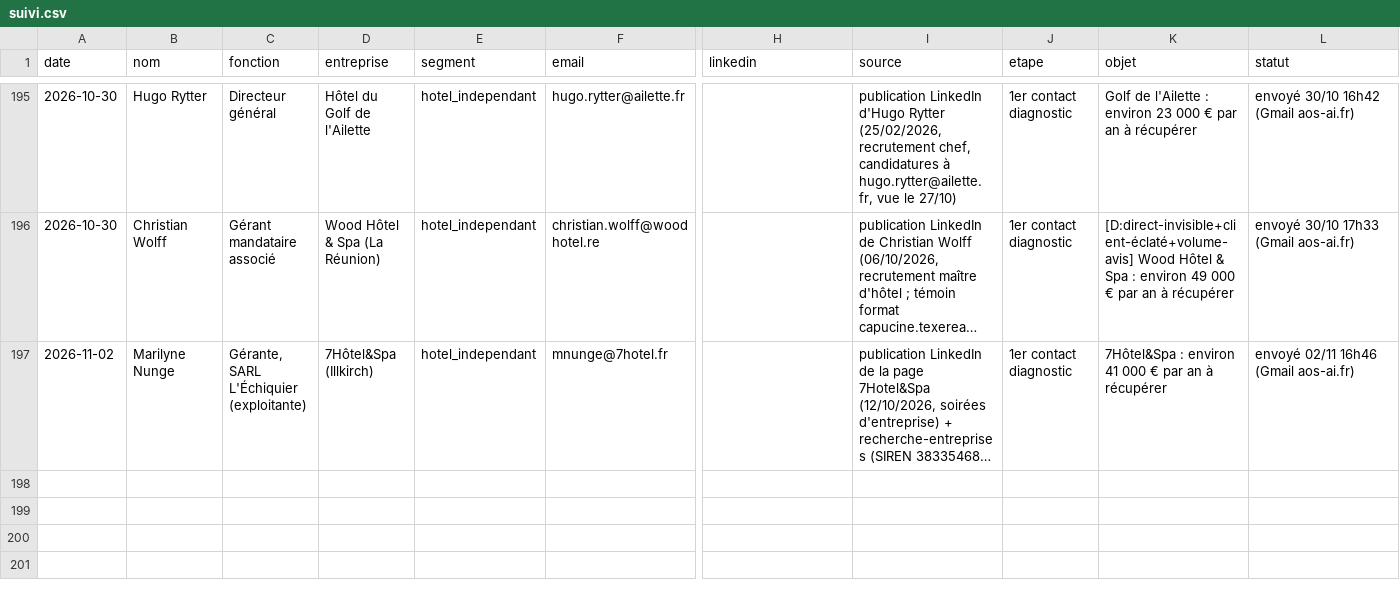
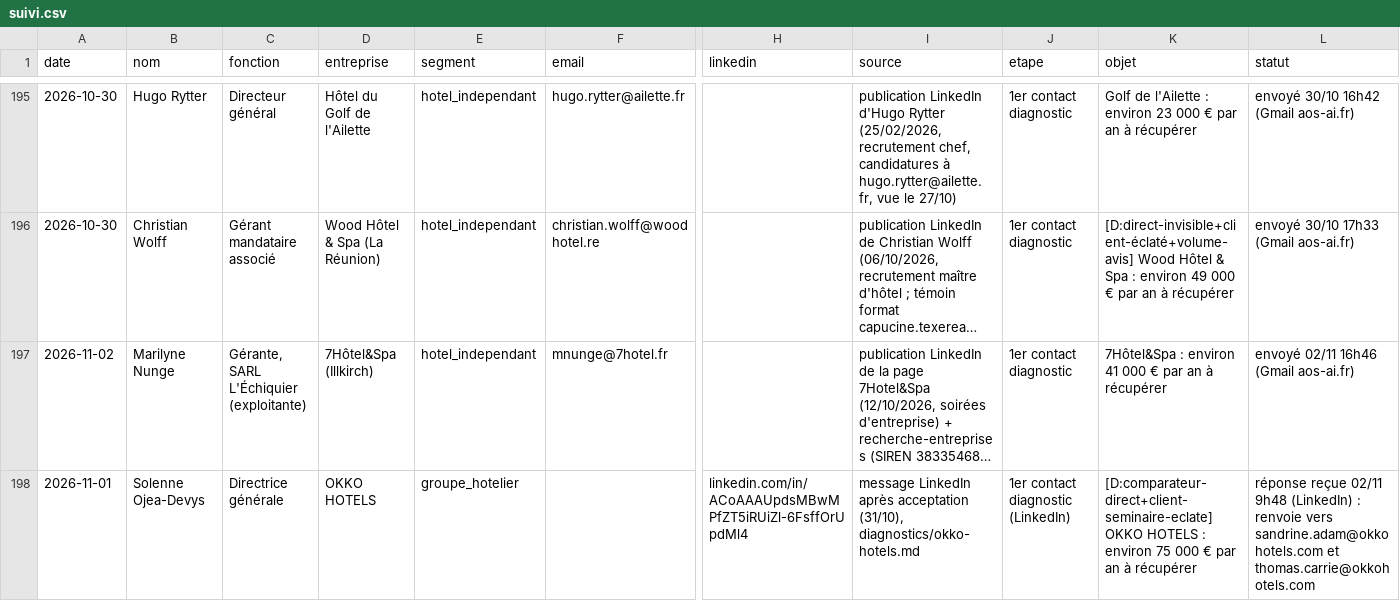
Before and after one commit to sofiane-agencybinari/reception-ai, a CSV file: prospection/suivi.csv, drawn as a sheet; only a part is shown, gaps mark what is left out; long unchanged cells end in …; rows hold the shown columns only; the diff names each change by its address in the sheet, - before the commit and + after, or states it on an @@ line.

```diff
--- a/prospection/suivi.csv
+++ b/prospection/suivi.csv
+row 198: 2026-11-01 | Solenne Ojea-Devys | Directrice générale | OKKO HOTELS | groupe_hotelier |  | linkedin.com/in/ACoAAAUpdsMBwMPfZT5iRUiZl-6FsffOrUpdMl4 | message LinkedIn après acceptation (31/10), diagnostics/okko-hotels.md | 1er contact diagnostic (LinkedIn) | [D:comparateur-direct+client-seminaire-eclate] OKKO HOTELS : environ 75 000 € par an à récupérer | réponse reçue 02/11 9h48 (LinkedIn) : renvoie vers sandrine.adam@okkohotels.com et thomas.carrie@okkohotels.com
```
